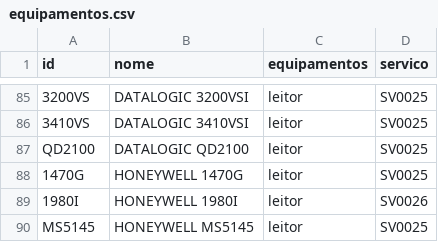
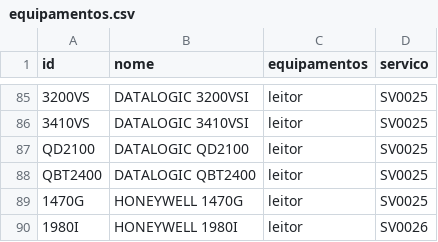
Before and after one commit to cauuabispoo/ZhazCheck, a CSV file: csv/equipamentos.csv, drawn as a sheet; only a part is shown, gaps mark what is left out; the shorter side is filled out with more unchanged rows; the diff names each change by its address in the sheet, - before the commit and + after, or states it on an @@ line.

Commit message:
Update equipamentos.csv

```diff
--- a/csv/equipamentos.csv
+++ b/csv/equipamentos.csv
+row 88: QBT2400 | DATALOGIC QBT2400 | leitor | SV0025
```
